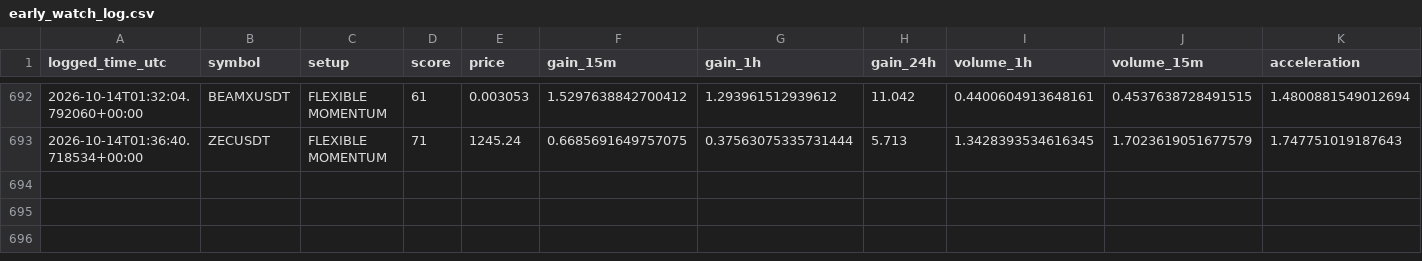
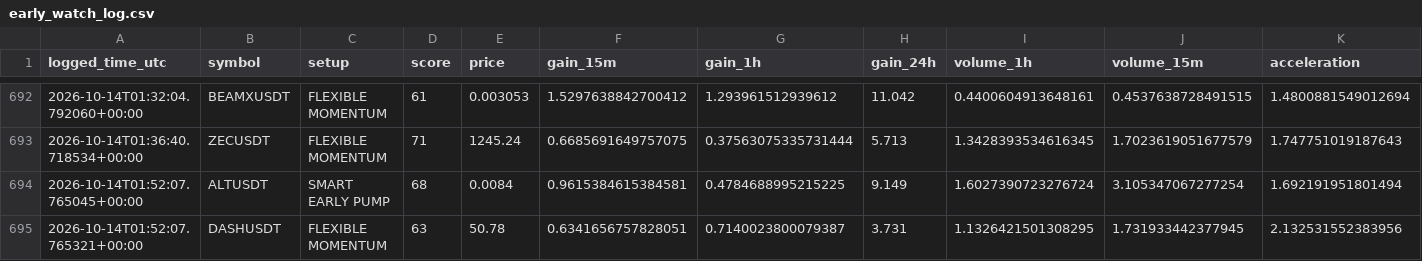
Before and after one commit to islam1977/v3, a CSV file: early_watch_log.csv, drawn as a sheet; only a part is shown, gaps mark what is left out; rows hold the shown columns only; the diff names each change by its address in the sheet, - before the commit and + after, or states it on an @@ line.

```diff
--- a/early_watch_log.csv
+++ b/early_watch_log.csv
+row 694: 2026-10-14T01:52:07.765045+00:00 | ALTUSDT | SMART EARLY PUMP | 68 | 0.0084 | 0.9615384615384581 | 0.4784688995215225 | 9.149 | 1.6027390723276724 | 3.105347067277254 | 1.692191951801494
+row 695: 2026-10-14T01:52:07.765321+00:00 | DASHUSDT | FLEXIBLE MOMENTUM | 63 | 50.78 | 0.6341656757828051 | 0.7140023800079387 | 3.731 | 1.1326421501308295 | 1.731933442377945 | 2.132531552383956
```
Also changed, not shown: 2 other files.
